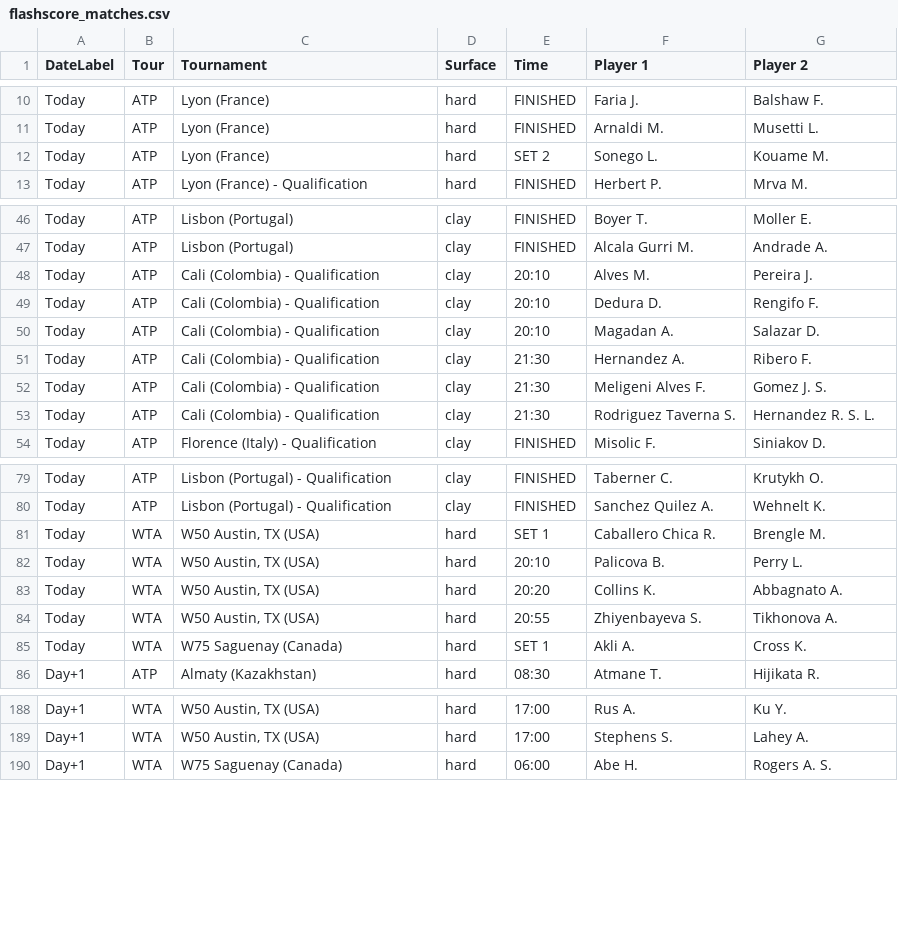
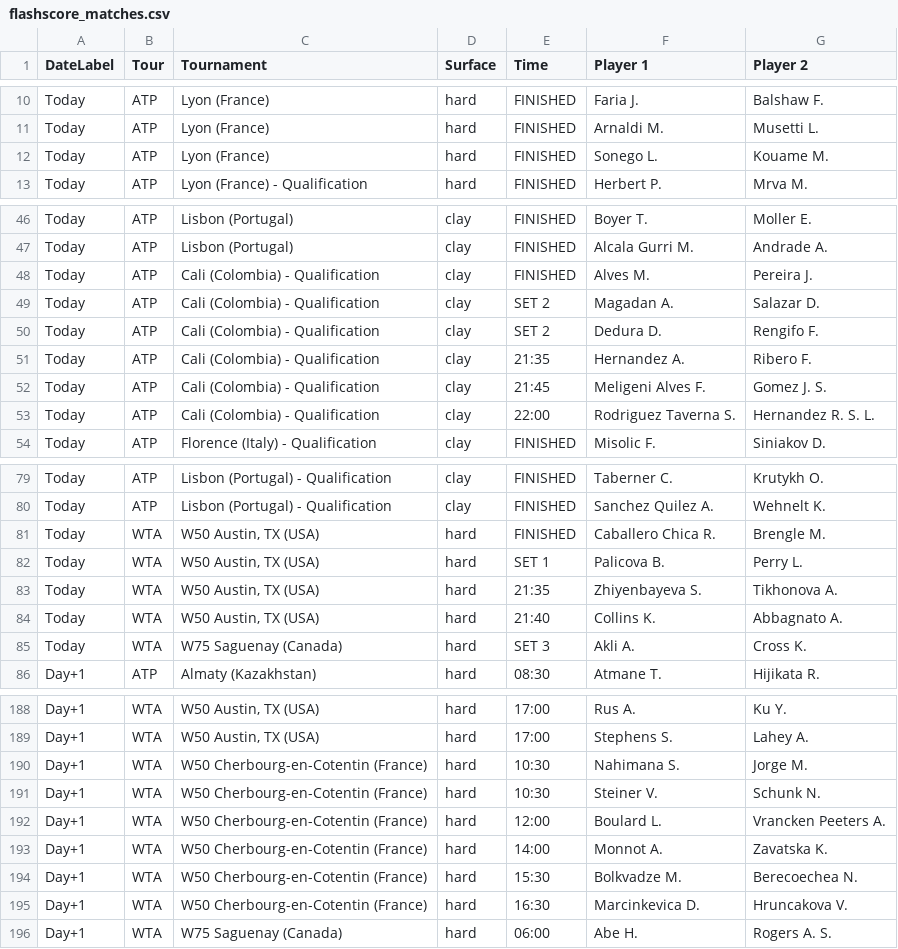
Before and after one commit to rajnakviliam/tennis-surface-elo, a CSV file: flashscore_matches.csv, drawn as a sheet; only a part is shown, gaps mark what is left out; the diff covers the shown part only.

Commit message:
Update Flashscore data: flashscore_matches.csv

```diff
--- a/flashscore_matches.csv
+++ b/flashscore_matches.csv
@@ -11,3 +11,3 @@ Today;ATP;Lyon (France);hard;FINISHED;Faria J.;Balshaw F.
 Today;ATP;Lyon (France);hard;FINISHED;Arnaldi M.;Musetti L.
-Today;ATP;Lyon (France);hard;SET 2;Sonego L.;Kouame M.
+Today;ATP;Lyon (France);hard;FINISHED;Sonego L.;Kouame M.
 Today;ATP;Lyon (France) - Qualification;hard;FINISHED;Herbert P.;Mrva M.
@@ -47,8 +47,8 @@ Today;ATP;Lisbon (Portugal);clay;FINISHED;Boyer T.;Moller E.
 Today;ATP;Lisbon (Portugal);clay;FINISHED;Alcala Gurri M.;Andrade A.
-Today;ATP;Cali (Colombia) - Qualification;clay;20:10;Alves M.;Pereira J.
-Today;ATP;Cali (Colombia) - Qualification;clay;20:10;Dedura D.;Rengifo F.
-Today;ATP;Cali (Colombia) - Qualification;clay;20:10;Magadan A.;Salazar D.
-Today;ATP;Cali (Colombia) - Qualification;clay;21:30;Hernandez A.;Ribero F.
-Today;ATP;Cali (Colombia) - Qualification;clay;21:30;Meligeni Alves F.;Gomez J. S.
-Today;ATP;Cali (Colombia) - Qualification;clay;21:30;Rodriguez Taverna S.;Hernandez R. S. L.
+Today;ATP;Cali (Colombia) - Qualification;clay;FINISHED;Alves M.;Pereira J.
+Today;ATP;Cali (Colombia) - Qualification;clay;SET 2;Magadan A.;Salazar D.
+Today;ATP;Cali (Colombia) - Qualification;clay;SET 2;Dedura D.;Rengifo F.
+Today;ATP;Cali (Colombia) - Qualification;clay;21:35;Hernandez A.;Ribero F.
+Today;ATP;Cali (Colombia) - Qualification;clay;21:45;Meligeni Alves F.;Gomez J. S.
+Today;ATP;Cali (Colombia) - Qualification;clay;22:00;Rodriguez Taverna S.;Hernandez R. S. L.
 Today;ATP;Florence (Italy) - Qualification;clay;FINISHED;Misolic F.;Siniakov D.
@@ -80,7 +80,7 @@ Today;ATP;Lisbon (Portugal) - Qualification;clay;FINISHED;Taberner C.;Krutykh O.
 Today;ATP;Lisbon (Portugal) - Qualification;clay;FINISHED;Sanchez Quilez A.;Wehnelt K.
-Today;WTA;W50 Austin, TX (USA);hard;SET 1;Caballero Chica R.;Brengle M.
-Today;WTA;W50 Austin, TX (USA);hard;20:10;Palicova B.;Perry L.
-Today;WTA;W50 Austin, TX (USA);hard;20:20;Collins K.;Abbagnato A.
-Today;WTA;W50 Austin, TX (USA);hard;20:55;Zhiyenbayeva S.;Tikhonova A.
-Today;WTA;W75 Saguenay (Canada);hard;SET 1;Akli A.;Cross K.
+Today;WTA;W50 Austin, TX (USA);hard;FINISHED;Caballero Chica R.;Brengle M.
+Today;WTA;W50 Austin, TX (USA);hard;SET 1;Palicova B.;Perry L.
+Today;WTA;W50 Austin, TX (USA);hard;21:35;Zhiyenbayeva S.;Tikhonova A.
+Today;WTA;W50 Austin, TX (USA);hard;21:40;Collins K.;Abbagnato A.
+Today;WTA;W75 Saguenay (Canada);hard;SET 3;Akli A.;Cross K.
 Day+1;ATP;Almaty (Kazakhstan);hard;08:30;Atmane T.;Hijikata R.
@@ -189,2 +189,8 @@ Day+1;WTA;W50 Austin, TX (USA);hard;17:00;Rus A.;Ku Y.
 Day+1;WTA;W50 Austin, TX (USA);hard;17:00;Stephens S.;Lahey A.
+Day+1;WTA;W50 Cherbourg-en-Cotentin (France);hard;10:30;Nahimana S.;Jorge M.
+Day+1;WTA;W50 Cherbourg-en-Cotentin (France);hard;10:30;Steiner V.;Schunk N.
+Day+1;WTA;W50 Cherbourg-en-Cotentin (France);hard;12:00;Boulard L.;Vrancken Peeters A.
+Day+1;WTA;W50 Cherbourg-en-Cotentin (France);hard;14:00;Monnot A.;Zavatska K.
+Day+1;WTA;W50 Cherbourg-en-Cotentin (France);hard;15:30;Bolkvadze M.;Berecoechea N.
+Day+1;WTA;W50 Cherbourg-en-Cotentin (France);hard;16:30;Marcinkevica D.;Hruncakova V.
 Day+1;WTA;W75 Saguenay (Canada);hard;06:00;Abe H.;Rogers A. S.
```
Also changed, not shown: 10 edited cells elsewhere in this file.
